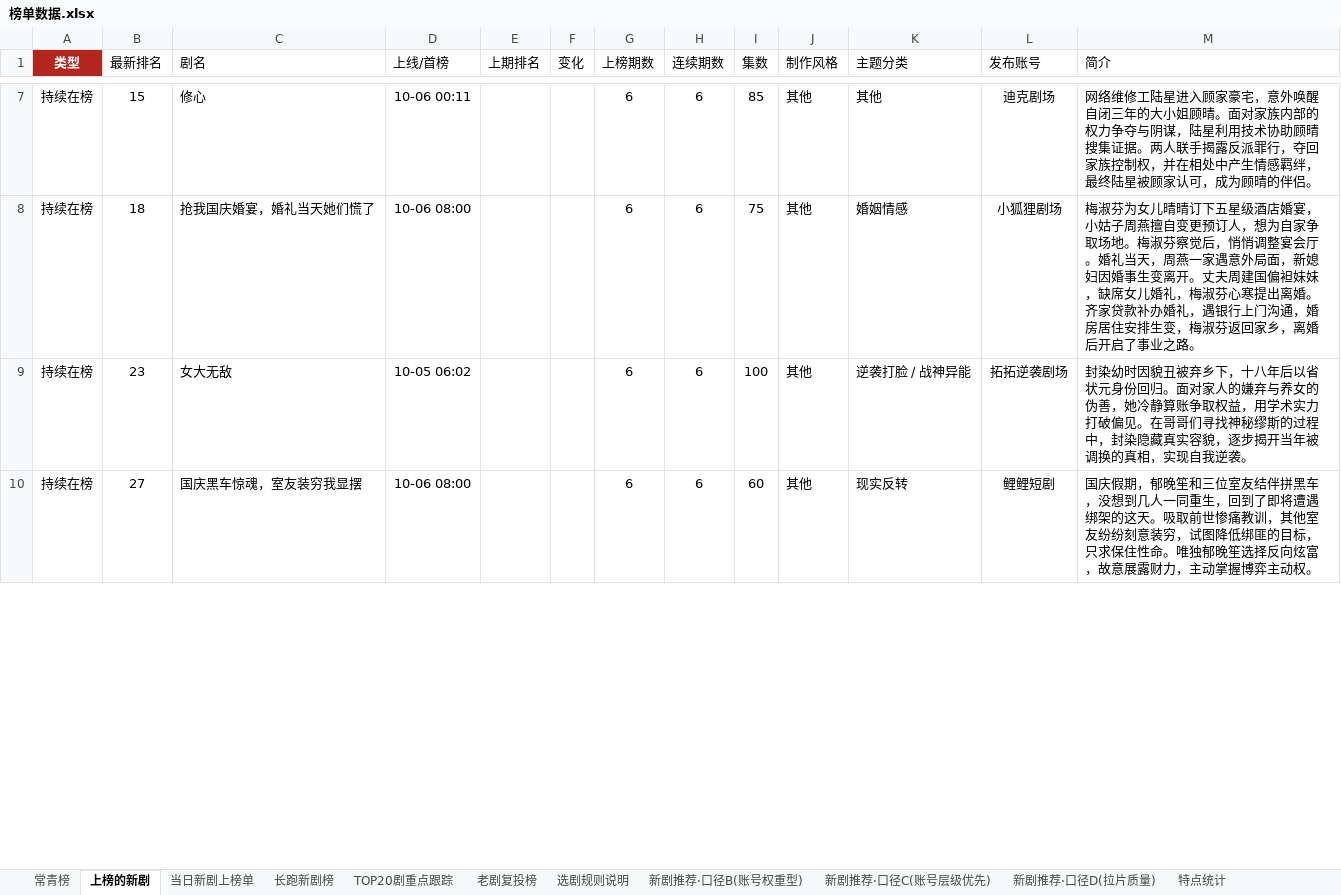
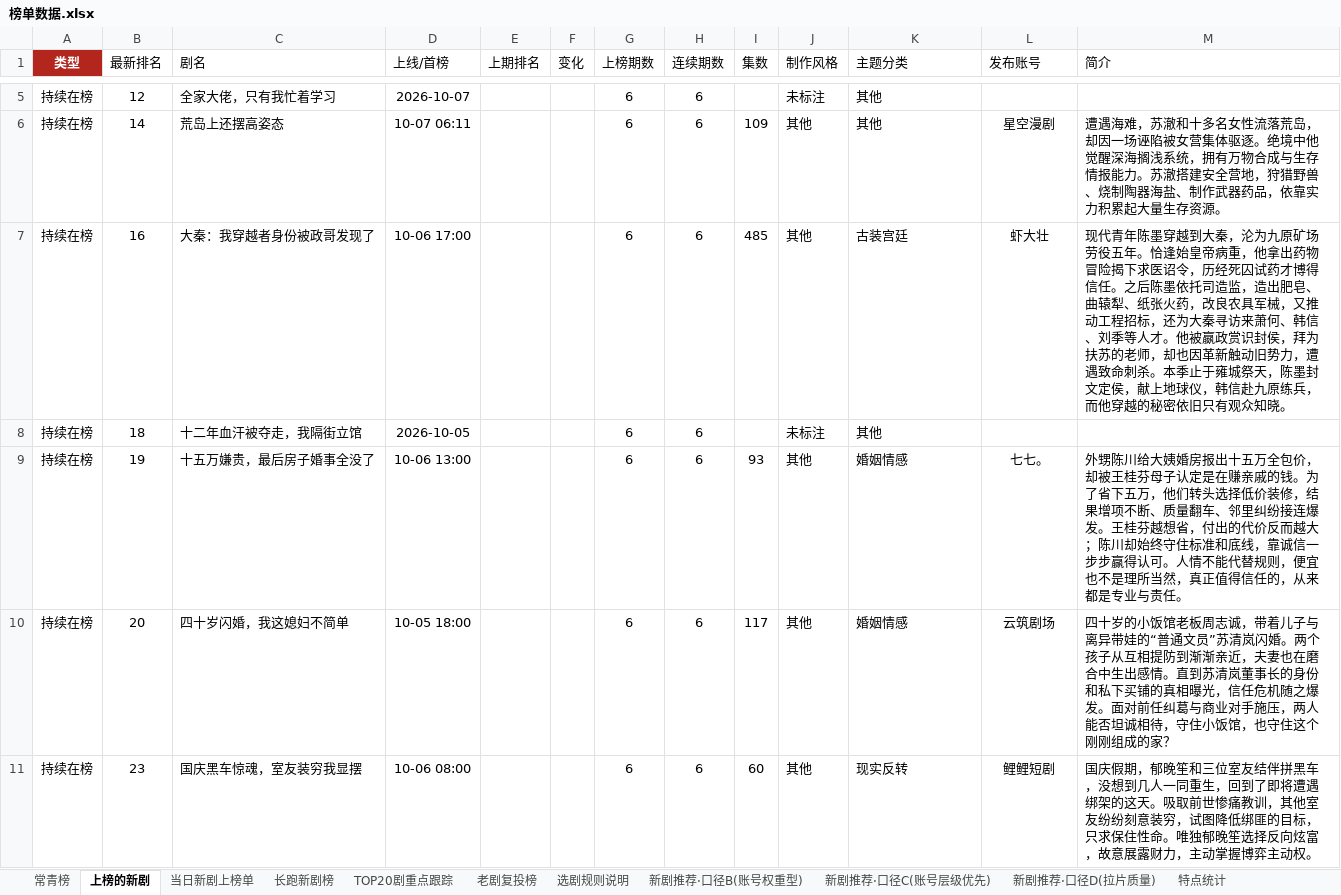
Before and after one commit to 2m247cdz9k-design/tomato-drama-rankings, an Excel workbook: 榜单数据.xlsx, sheet 上榜的新剧, drawn as a sheet; only a part is shown, gaps mark what is left out; values as stored, in another font and other column widths than the file's, no borders; addresses are those after the commit; the diff covers the shown part only; the diff names each change by its address in the sheet, - before the commit and + after, or states it on an @@ line.

```diff
--- a/榜单数据.xlsx (sheet 上榜的新剧)
+++ b/榜单数据.xlsx (sheet 上榜的新剧)
+row 5: 持续在榜 | 12 | 全家大佬，只有我忙着学习 | 2026-10-07 |  |  | 6 | 6 |  | 未标注 | 其他
-B6 (最新排名): 15
+B6 (最新排名): 14
-C6 (剧名): 修心
+C6 (剧名): 荒岛上还摆高姿态
-D6 (上线/首榜): 10-06 00:11
+D6 (上线/首榜): 10-07 06:11
-I6 (集数): 85
+I6 (集数): 109
-L6 (发布账号): 迪克剧场
+L6 (发布账号): 星空漫剧
-M6 (简介): 网络维修工陆星进入顾家豪宅，意外唤醒自闭三年的大小姐顾晴。面对家族内部的权力争夺与阴谋，陆星利用技术协助顾晴搜集证据。两人联手揭露反派罪行，夺回家族控制权，并在相处中产生情感羁绊，最终陆星被顾家认可，成为顾晴的伴侣。
+M6 (简介): 遭遇海难，苏澈和十多名女性流落荒岛，却因一场诬陷被女营集体驱逐。绝境中他觉醒深海搁浅系统，拥有万物合成与生存情报能力。苏澈搭建安全营地，狩猎野兽、烧制陶器海盐、制作武器药品，依靠实力积累起大量生存资源。
+row 7: 持续在榜 | 16 | 大秦：我穿越者身份被政哥发现了 | 10-06 17:00 |  |  | 6 | 6 | 485 | 其他 | 古装宫廷 | 虾大壮 | 现代青年陈墨穿越到大秦，沦为九原矿场劳役五年。恰逢始皇帝病重，他拿出药物冒险揭下求医诏令，历经死囚试药才博得信任。之后陈墨依托司造监，造出肥皂、曲辕犁、纸张火药，改良农具军械，又推动工程招标，还为大秦寻访来萧何、韩信、刘季等人才。他被嬴政赏识封侯，拜为扶苏的老师，却也因革新触动旧势力，遭遇致命刺杀。本季止于雍城祭天，陈墨封文定侯，献上地球仪，韩信赴九原练兵，而他穿越的秘密依旧只有观众知晓。
+row 8: 持续在榜 | 18 | 十二年血汗被夺走，我隔街立馆 | 2026-10-05 |  |  | 6 | 6 |  | 未标注 | 其他
-B9 (最新排名): 18
+B9 (最新排名): 19
-C9 (剧名): 抢我国庆婚宴，婚礼当天她们慌了
+C9 (剧名): 十五万嫌贵，最后房子婚事全没了
-D9 (上线/首榜): 10-06 08:00
+D9 (上线/首榜): 10-06 13:00
-I9 (集数): 75
+I9 (集数): 93
-L9 (发布账号): 小狐狸剧场
+L9 (发布账号): 七七。
-M9 (简介): 梅淑芬为女儿晴晴订下五星级酒店婚宴，小姑子周燕擅自变更预订人，想为自家争取场地。梅淑芬察觉后，悄悄调整宴会厅。婚礼当天，周燕一家遇意外局面，新媳妇因婚事生变离开。丈夫周建国偏袒妹妹，缺席女儿婚礼，梅淑芬心寒提出离婚。齐家贷款补办婚礼，遇银行上门沟通，婚房居住安排生变，梅淑芬返回家乡，离婚后开启了事业之路。
+M9 (简介): 外甥陈川给大姨婚房报出十五万全包价，却被王桂芬母子认定是在赚亲戚的钱。为了省下五万，他们转头选择低价装修，结果增项不断、质量翻车、邻里纠纷接连爆发。王桂芬越想省，付出的代价反而越大；陈川却始终守住标准和底线，靠诚信一步步赢得认可。人情不能代替规则，便宜也不是理所当然，真正值得信任的，从来都是专业与责任。
-B10 (最新排名): 23
+B10 (最新排名): 20
-C10 (剧名): 女大无敌
+C10 (剧名): 四十岁闪婚，我这媳妇不简单
-D10 (上线/首榜): 10-05 06:02
+D10 (上线/首榜): 10-05 18:00
-I10 (集数): 100
+I10 (集数): 117
-K10 (主题分类): 逆袭打脸 / 战神异能
+K10 (主题分类): 婚姻情感
-L10 (发布账号): 拓拓逆袭剧场
+L10 (发布账号): 云筑剧场
-M10 (简介): 封染幼时因貌丑被弃乡下，十八年后以省状元身份回归。面对家人的嫌弃与养女的伪善，她冷静算账争取权益，用学术实力打破偏见。在哥哥们寻找神秘缪斯的过程中，封染隐藏真实容貌，逐步揭开当年被调换的真相，实现自我逆袭。
+M10 (简介): 四十岁的小饭馆老板周志诚，带着儿子与离异带娃的“普通文员”苏清岚闪婚。两个孩子从互相提防到渐渐亲近，夫妻也在磨合中生出感情。直到苏清岚董事长的身份和私下买铺的真相曝光，信任危机随之爆发。面对前任纠葛与商业对手施压，两人能否坦诚相待，守住小饭馆，也守住这个刚刚组成的家？
-B11 (最新排名): 27
+B11 (最新排名): 23
```
Also changed, not shown: 15 added rows, 14 removed rows and 102 edited cells elsewhere in this sheet, sheet 新剧推荐·口径C(账号层级优先), sheet 新剧推荐·口径B(账号权重型), sheet TOP20剧重点跟踪, sheet 长跑新剧榜, sheet 当日新剧上榜单, sheet 特点统计, 1 more sheet, 2 other files.
